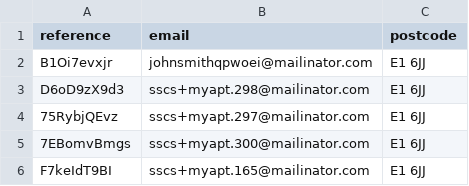
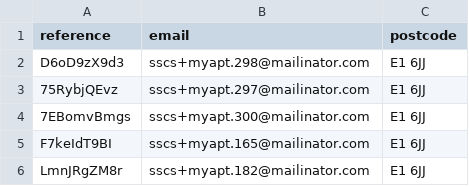
Before and after one commit to hmcts/sscs-performance-tests, a CSV file: src/gatling/resources/TYA_Details.csv, drawn as a sheet; only a part is shown; the shorter side is filled out with more unchanged rows; the diff names each change by its address in the sheet, - before the commit and + after, or states it on an @@ line.

Commit message:
Update TYA_Details.csv

```diff
--- a/src/gatling/resources/TYA_Details.csv
+++ b/src/gatling/resources/TYA_Details.csv
-row 2: B1Oi7evxjr | johnsmithqpwoei@mailinator.com | E1 6JJ
```
